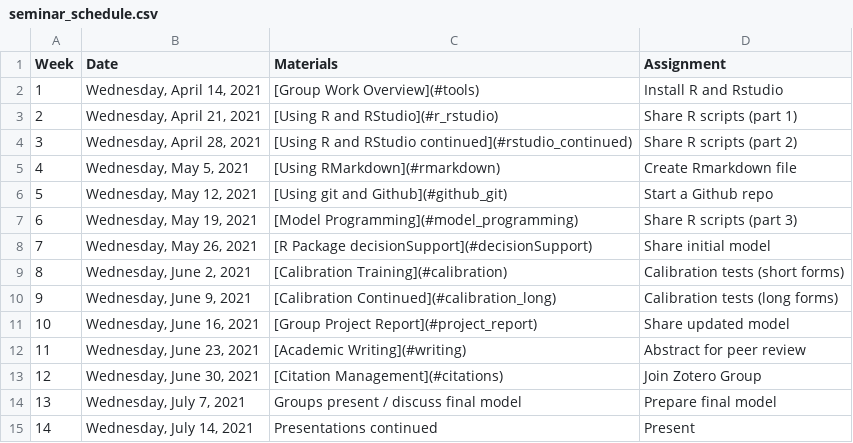
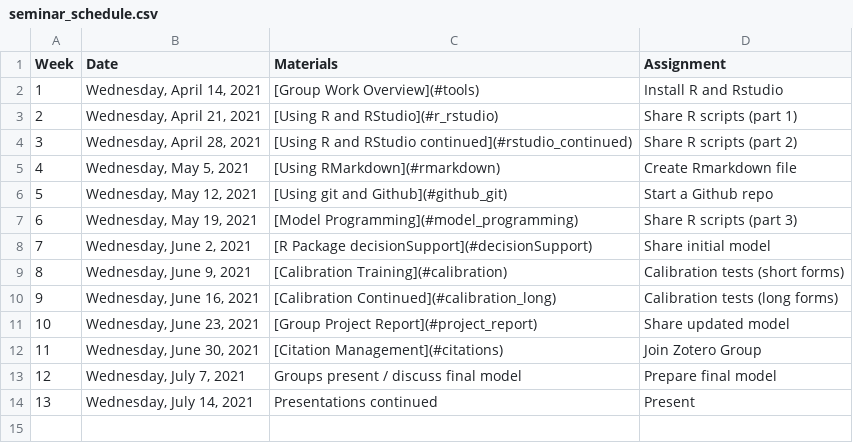
Before and after one commit to CWWhitney/Decision_Analysis_Course, a CSV file: seminar_schedule.csv, drawn as a sheet; removed rows and columns are numbered as before the commit, all else as after; the diff names each change by its address in the sheet, - before the commit and + after, or states it on an @@ line.

Commit message:
update lecture and semina schedule (reflect vacation days)

```diff
--- a/seminar_schedule.csv
+++ b/seminar_schedule.csv
-row 8: 7 | Wednesday, May 26, 2021 | [R Package decisionSupport](#decisionSupport) | Share initial model
@@ column A (Week) renumbered from row 8 down @@
-C8 (Materials): [Calibration Training](#calibration)
+C8 (Materials): [R Package decisionSupport](#decisionSupport)
-D8 (Assignment): Calibration tests (short forms)
+D8 (Assignment): Share initial model
-C9 (Materials): [Calibration Continued](#calibration_long)
+C9 (Materials): [Calibration Training](#calibration)
-D9 (Assignment): Calibration tests (long forms)
+D9 (Assignment): Calibration tests (short forms)
-C10 (Materials): [Group Project Report](#project_report)
+C10 (Materials): [Calibration Continued](#calibration_long)
-D10 (Assignment): Share updated model
+D10 (Assignment): Calibration tests (long forms)
-C11 (Materials): [Academic Writing](#writing)
+C11 (Materials): [Group Project Report](#project_report)
-D11 (Assignment): Abstract for peer review
+D11 (Assignment): Share updated model
```
Also changed, not shown: lecture_schedule.csv.
